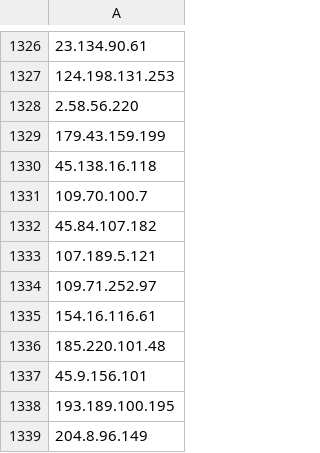
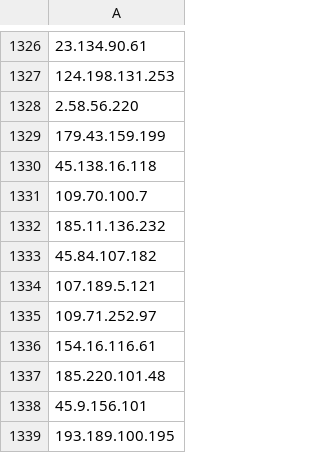
Before and after one commit to jjewitt/TOR_List, a CSV file: lists/exit_nodes.csv, drawn as a sheet; only a part is shown, gaps mark what is left out; the shorter side is filled out with more unchanged rows; the diff names each change by its address in the sheet, - before the commit and + after, or states it on an @@ line.

```diff
--- a/lists/exit_nodes.csv
+++ b/lists/exit_nodes.csv
+row 1332: 185.11.136.232
```
Also changed, not shown: lists/guard_nodes.csv, lists/recent_nodes.csv, 1 other file.
